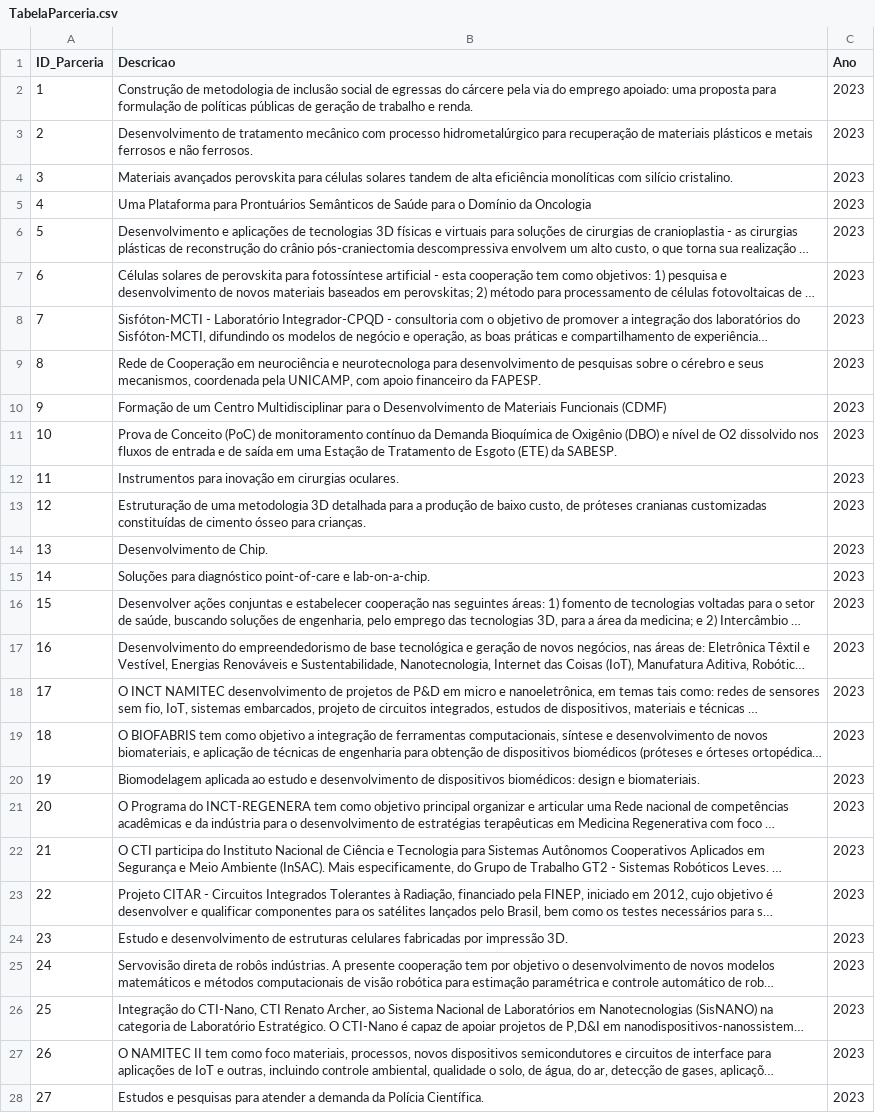
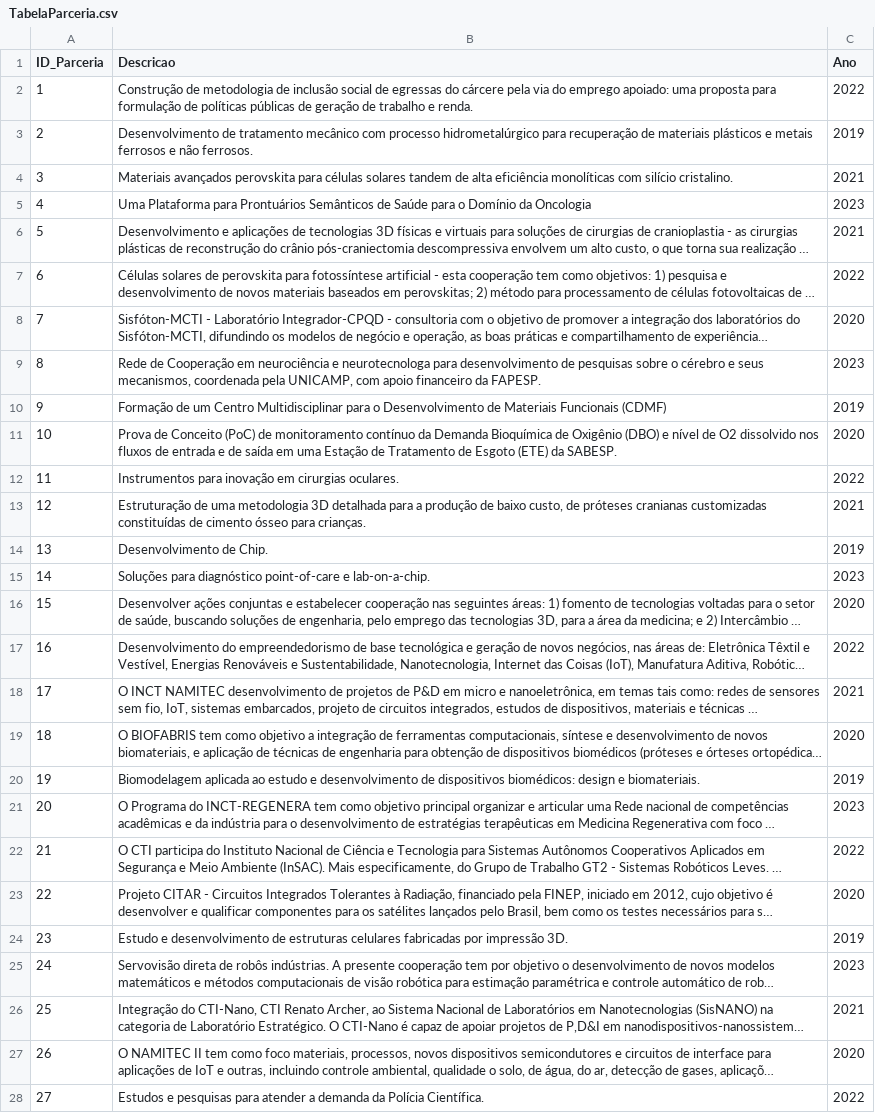
Before and after one commit to RodolfoLessa/TP2_IBD, a CSV file: TabelaParceria.csv, drawn as a sheet; only a part is shown; long unchanged cells end in …; the diff covers the shown part only; the diff names each change by its address in the sheet, - before the commit and + after, or states it on an @@ line.

```diff
--- a/TabelaParceria.csv
+++ b/TabelaParceria.csv
-C2 (Ano): 2023
+C2 (Ano): 2022
-C3 (Ano): 2023
+C3 (Ano): 2019
-C4 (Ano): 2023
+C4 (Ano): 2021
-C6 (Ano): 2023
+C6 (Ano): 2021
-C7 (Ano): 2023
+C7 (Ano): 2022
-C8 (Ano): 2023
+C8 (Ano): 2020
-C10 (Ano): 2023
+C10 (Ano): 2019
-C11 (Ano): 2023
+C11 (Ano): 2020
-C12 (Ano): 2023
+C12 (Ano): 2022
-C13 (Ano): 2023
+C13 (Ano): 2021
-C14 (Ano): 2023
+C14 (Ano): 2019
-C16 (Ano): 2023
+C16 (Ano): 2020
-C17 (Ano): 2023
+C17 (Ano): 2022
-C18 (Ano): 2023
+C18 (Ano): 2021
-C19 (Ano): 2023
+C19 (Ano): 2020
-C20 (Ano): 2023
+C20 (Ano): 2019
-C22 (Ano): 2023
+C22 (Ano): 2022
-C23 (Ano): 2023
+C23 (Ano): 2020
-C24 (Ano): 2023
+C24 (Ano): 2019
-C26 (Ano): 2023
+C26 (Ano): 2021
-C27 (Ano): 2023
+C27 (Ano): 2020
-C28 (Ano): 2023
+C28 (Ano): 2022
```
Also changed, not shown: 18 edited cells elsewhere in this file, TabelaInstituicao.csv, 2 other files.
